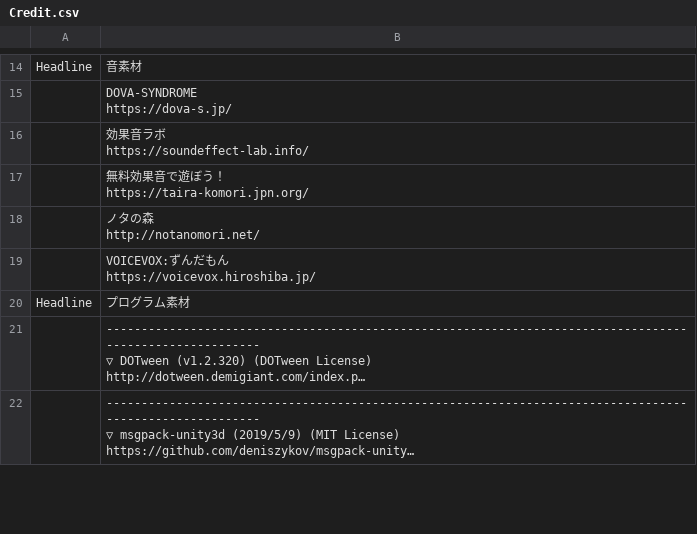
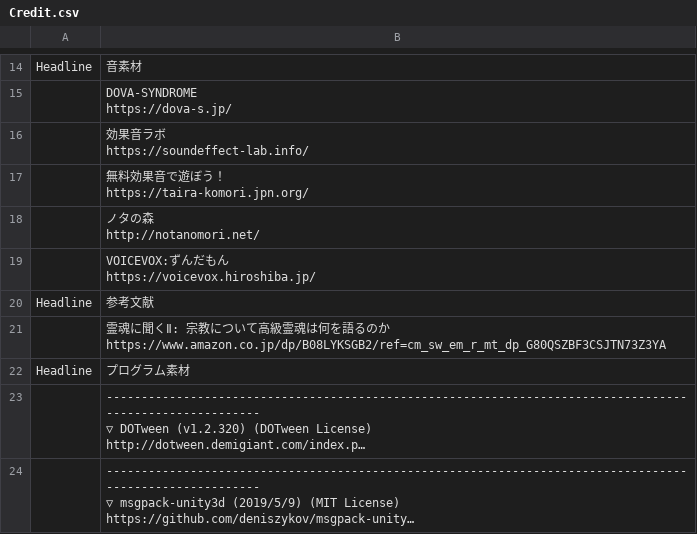
Before and after one commit to TatemonSugorokuGame/TatemonSugorokuGame, a CSV file: Assets/TatemonSugoroku/Resources/Data/Credit.csv, drawn as a sheet; only a part is shown, gaps mark what is left out; long unchanged cells end in …; ↵ is a line break in a cell; the diff names each change by its address in the sheet, - before the commit and + after, or states it on an @@ line.

```diff
--- a/Assets/TatemonSugoroku/Resources/Data/Credit.csv
+++ b/Assets/TatemonSugoroku/Resources/Data/Credit.csv
+row 20: Headline | 参考文献
+row 21:  | 霊魂に聞くⅡ: 宗教について高級霊魂は何を語るのか ↵ https://www.amazon.co.jp/dp/B08LYKSGB2/ref=cm_sw_em_r_mt_dp_G80QSZBF3CSJTN73Z3YA
```
Also changed, not shown: 2 other files.
